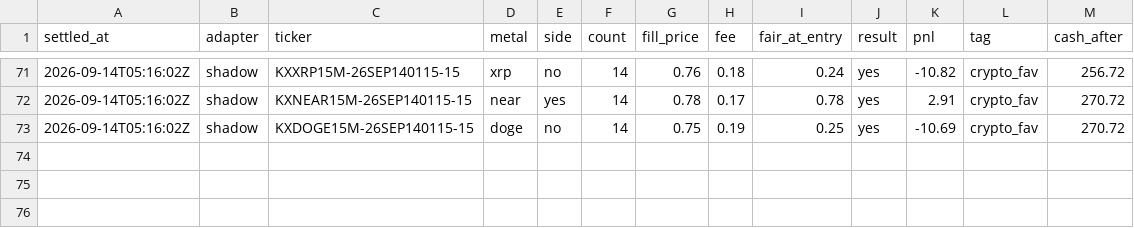
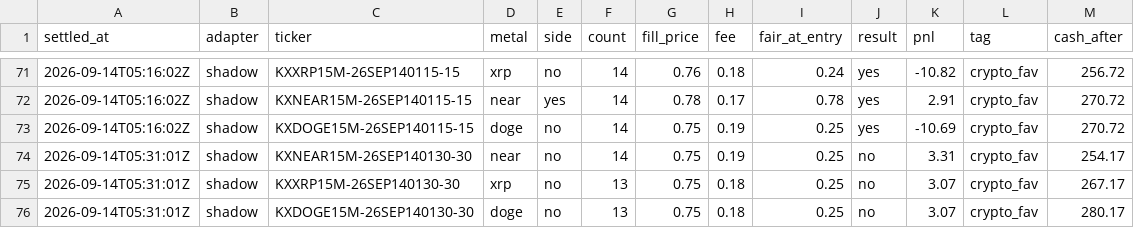
Before and after one commit to vinilpolepalli/quantfirm, a CSV file: state/kalshi_div_paper_trades.csv, drawn as a sheet; only a part is shown, gaps mark what is left out; the diff names each change by its address in the sheet, - before the commit and + after, or states it on an @@ line.

```diff
--- a/state/kalshi_div_paper_trades.csv
+++ b/state/kalshi_div_paper_trades.csv
+row 74: 2026-09-14T05:31:01Z | shadow | KXNEAR15M-26SEP140130-30 | near | no | 14 | 0.75 | 0.19 | 0.25 | no | 3.31 | crypto_fav | 254.17
+row 75: 2026-09-14T05:31:01Z | shadow | KXXRP15M-26SEP140130-30 | xrp | no | 13 | 0.75 | 0.18 | 0.25 | no | 3.07 | crypto_fav | 267.17
+row 76: 2026-09-14T05:31:01Z | shadow | KXDOGE15M-26SEP140130-30 | doge | no | 13 | 0.75 | 0.18 | 0.25 | no | 3.07 | crypto_fav | 280.17
```
Also changed, not shown: state/kalshi_paper_trades.csv, 2 other files.
